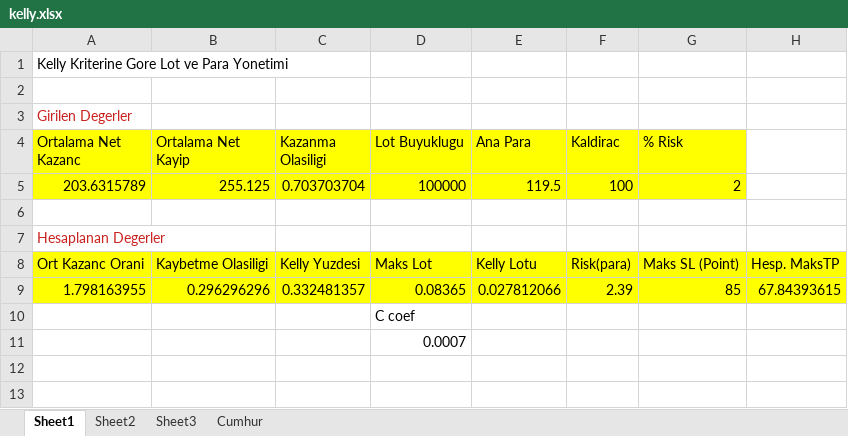
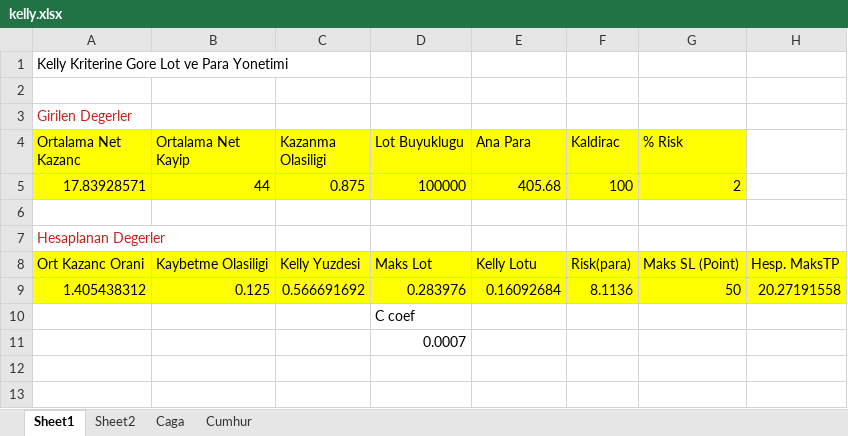
Before and after one commit to caga/bulut, an Excel workbook: kelly.xlsx, sheet Sheet1, drawn as a sheet; only a part is shown; values as stored, in another font and other column widths than the file's, no borders; removed rows and columns are numbered as before the commit, all else as after; the diff covers the shown part only; the diff names each change by its address in the sheet, - before the commit and + after, or states it on an @@ line.

```diff
--- a/kelly.xlsx (sheet Sheet1)
+++ b/kelly.xlsx (sheet Sheet1)
-sheet tab: Sheet3
+sheet tab: Caga
-row 5: 203.6315789 | 255.125 | 0.703703704 | 100000 | 119.5 | 100 | 2
+row 5: 17.83928571 | 44 | 0.875 | 100000 | 405.68 | 100 | 2
-row 9: 1.798163955 | 0.296296296 | 0.332481357 | 0.08365 | 0.027812066 | 2.39 | 85 | 67.84393615
+row 9: 1.405438312 | 0.125 | 0.566691692 | 0.283976 | 0.16092684 | 8.1136 | 50 | 20.27191558
```
Also changed, not shown: 14 added rows and 5 edited cells elsewhere in this sheet, sheet Caga, formulas that keep their value, 9 other files.
